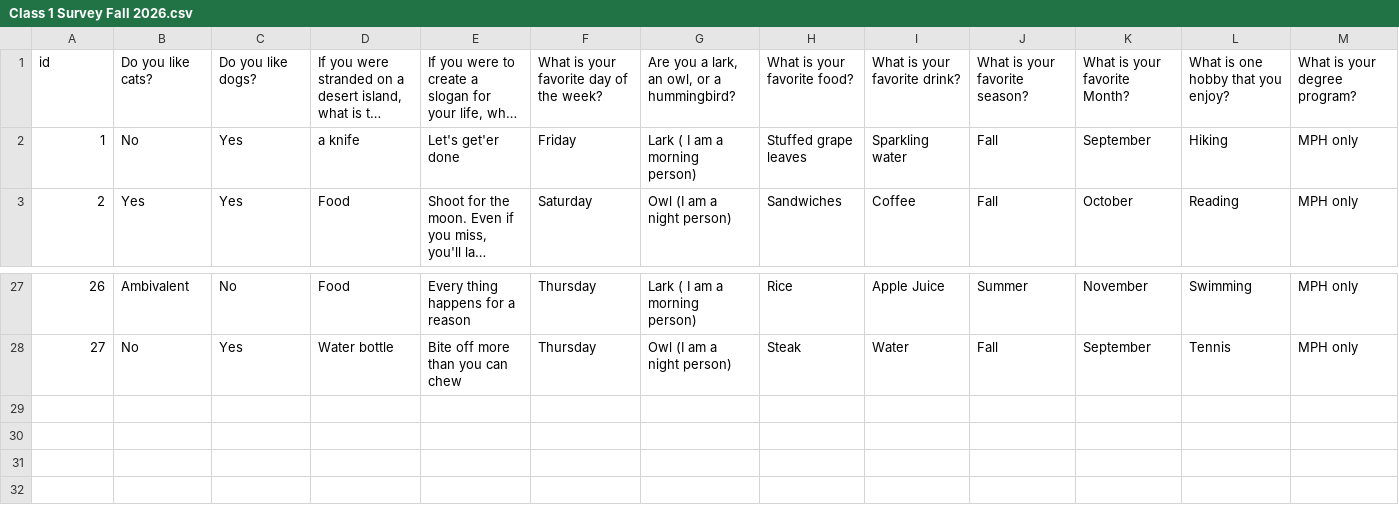
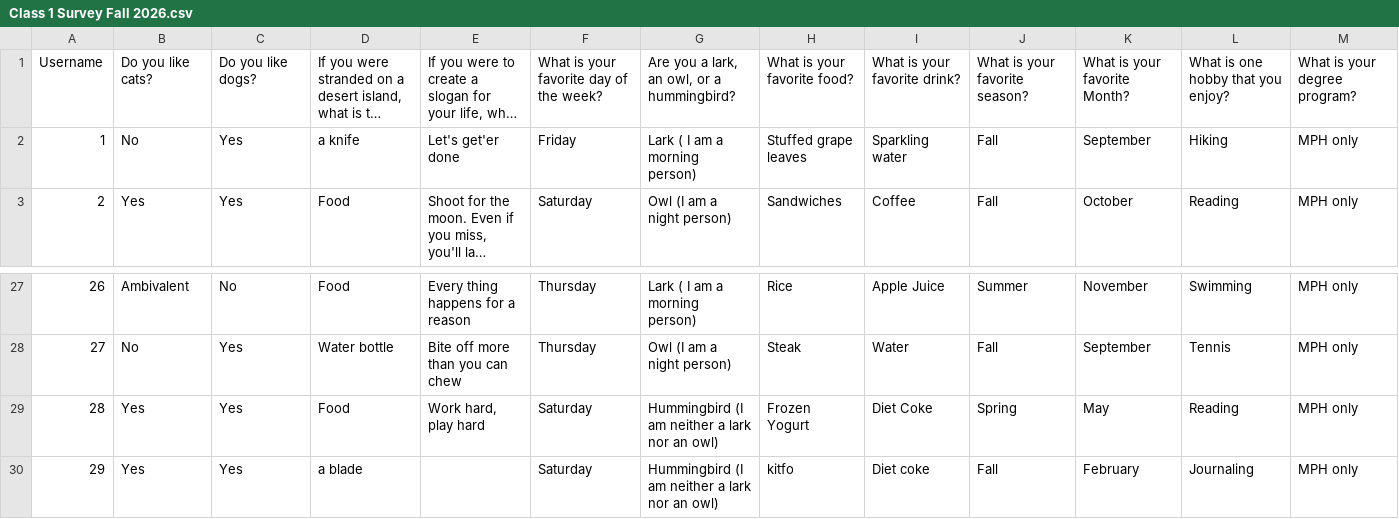
Before and after one commit to kijohnson/Advanced-Data-Analysis, a CSV file: Class 1 Survey Fall 2026.csv, drawn as a sheet; only a part is shown, gaps mark what is left out; long unchanged cells end in …; rows hold the shown columns only; the diff names each change by its address in the sheet, - before the commit and + after, or states it on an @@ line.

Commit message:
adding C1 survey data 29 responses

```diff
--- a/Class 1 Survey Fall 2026.csv
+++ b/Class 1 Survey Fall 2026.csv
@@ column A renumbered in row 1 @@
+row 29: 28 | Yes | Yes | Food | Work hard, play hard | Saturday | Hummingbird (I am neither a lark nor an owl) | Frozen Yogurt | Diet Coke | Spring | May | Reading | MPH only
+row 30: 29 | Yes | Yes | a blade |  | Saturday | Hummingbird (I am neither a lark nor an owl) | kitfo | Diet coke | Fall | February | Journaling | MPH only
```
